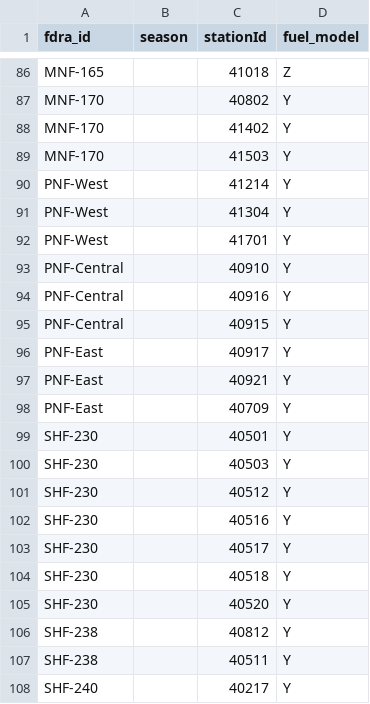
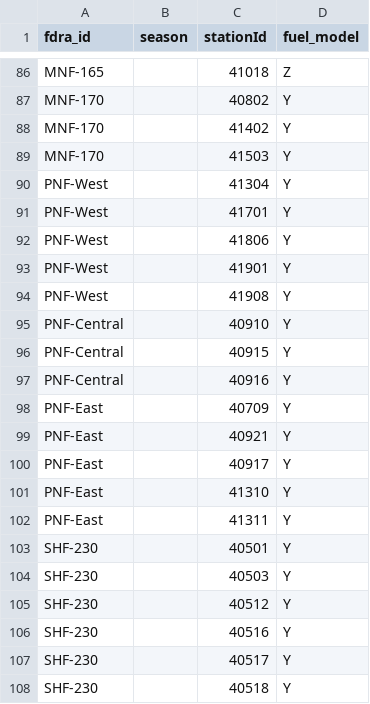
Before and after one commit to shelikes2run/GACC-fire-dashboard, a CSV file: site/fdra_station_membership_2026.csv, drawn as a sheet; only a part is shown, gaps mark what is left out; the shorter side is filled out with more unchanged rows; the diff covers the shown part only.

```diff
--- a/site/fdra_station_membership_2026.csv
+++ b/site/fdra_station_membership_2026.csv
@@ -89,11 +89,15 @@ MNF-170,,41402,Y
 MNF-170,,41503,Y
-PNF-West,,41214,Y
 PNF-West,,41304,Y
 PNF-West,,41701,Y
+PNF-West,,41806,Y
+PNF-West,,41901,Y
+PNF-West,,41908,Y
 PNF-Central,,40910,Y
+PNF-Central,,40915,Y
 PNF-Central,,40916,Y
-PNF-Central,,40915,Y
+PNF-East,,40709,Y
+PNF-East,,40921,Y
 PNF-East,,40917,Y
-PNF-East,,40921,Y
-PNF-East,,40709,Y
+PNF-East,,41310,Y
+PNF-East,,41311,Y
 SHF-230,,40501,Y
```
Also changed, not shown: 8 added rows and 1 edited cell elsewhere in this file, 5 other files.
